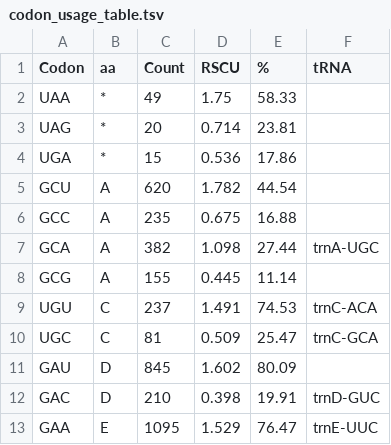
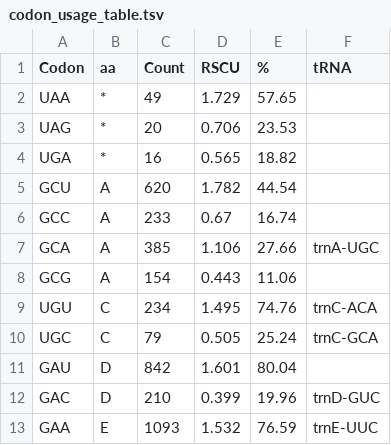
Before and after one commit to jcalvarezlab/SachaInchi_cpDNA_Scripts, a TSV file: codon_usage_table.tsv, drawn as a sheet; only a part is shown; the diff covers the shown part only.

```diff
--- a/codon_usage_table.tsv
+++ b/codon_usage_table.tsv
@@ -1,13 +1,13 @@
 Codon	aa	Count	RSCU	%	tRNA
-UAA	*	49	1.75	58.33	
-UAG	*	20	0.714	23.81	
-UGA	*	15	0.536	17.86	
+UAA	*	49	1.729	57.65	
+UAG	*	20	0.706	23.53	
+UGA	*	16	0.565	18.82	
 GCU	A	620	1.782	44.54	
-GCC	A	235	0.675	16.88	
-GCA	A	382	1.098	27.44	trnA-UGC
-GCG	A	155	0.445	11.14	
-UGU	C	237	1.491	74.53	trnC-ACA
-UGC	C	81	0.509	25.47	trnC-GCA
-GAU	D	845	1.602	80.09	
-GAC	D	210	0.398	19.91	trnD-GUC
-GAA	E	1095	1.529	76.47	trnE-UUC
+GCC	A	233	0.67	16.74	
+GCA	A	385	1.106	27.66	trnA-UGC
+GCG	A	154	0.443	11.06	
+UGU	C	234	1.495	74.76	trnC-ACA
+UGC	C	79	0.505	25.24	trnC-GCA
+GAU	D	842	1.601	80.04	
+GAC	D	210	0.399	19.96	trnD-GUC
+GAA	E	1093	1.532	76.59	trnE-UUC
```
Also changed, not shown: 140 edited cells elsewhere in this file, 11 other files.
